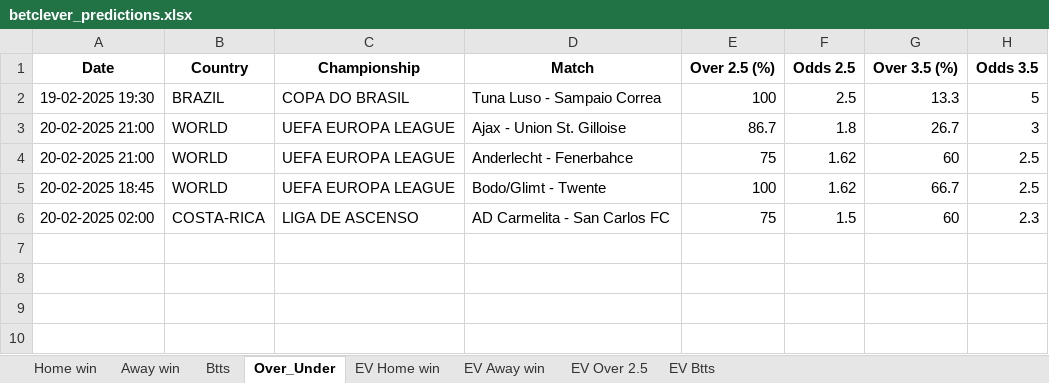
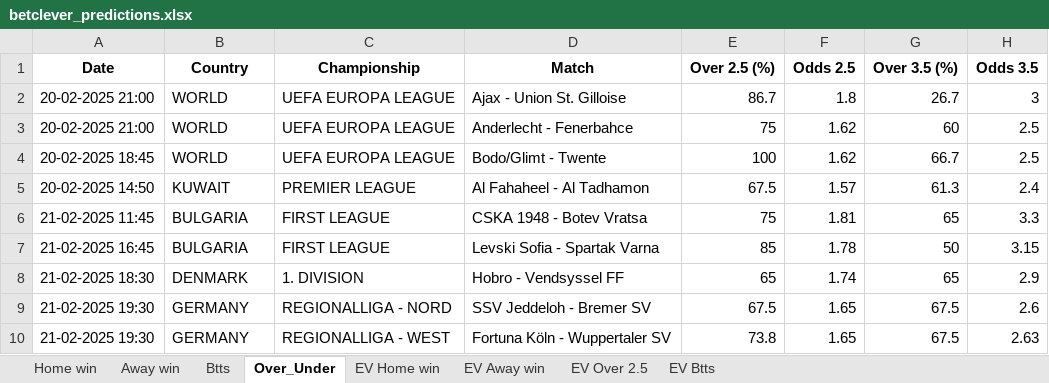
Before and after one commit to dcosta-da/soccer_predictions_scraper, an Excel workbook: scraper/data/betclever_predictions.xlsx, sheet Over_Under, drawn as a sheet; values as stored, in another font and other column widths than the file's, no borders; removed rows and columns are numbered as before the commit, all else as after; the diff names each change by its address in the sheet, - before the commit and + after, or states it on an @@ line.

```diff
--- a/scraper/data/betclever_predictions.xlsx (sheet Over_Under)
+++ b/scraper/data/betclever_predictions.xlsx (sheet Over_Under)
-row 2: 19-02-2025 19:30 | BRAZIL | COPA DO BRASIL | Tuna Luso - Sampaio Correa | 100 | 2.5 | 13.3 | 5
-row 6: 20-02-2025 02:00 | COSTA-RICA | LIGA DE ASCENSO | AD Carmelita - San Carlos FC | 75 | 1.5 | 60 | 2.3
+row 5: 20-02-2025 14:50 | KUWAIT | PREMIER LEAGUE | Al Fahaheel - Al Tadhamon | 67.5 | 1.57 | 61.3 | 2.4
+row 6: 21-02-2025 11:45 | BULGARIA | FIRST LEAGUE | CSKA 1948 - Botev Vratsa | 75 | 1.81 | 65 | 3.3
+row 7: 21-02-2025 16:45 | BULGARIA | FIRST LEAGUE | Levski Sofia - Spartak Varna | 85 | 1.78 | 50 | 3.15
+row 8: 21-02-2025 18:30 | DENMARK | 1. DIVISION | Hobro - Vendsyssel FF | 65 | 1.74 | 65 | 2.9
+row 9: 21-02-2025 19:30 | GERMANY | REGIONALLIGA - NORD | SSV Jeddeloh - Bremer SV | 67.5 | 1.65 | 67.5 | 2.6
+row 10: 21-02-2025 19:30 | GERMANY | REGIONALLIGA - WEST | Fortuna Köln - Wuppertaler SV | 73.8 | 1.65 | 67.5 | 2.63
```
Also changed, not shown: sheet EV Home win, sheet EV Btts, sheet EV Away win, sheet EV Over 2.5, sheet Btts, sheet Home win, 1 more sheet.
